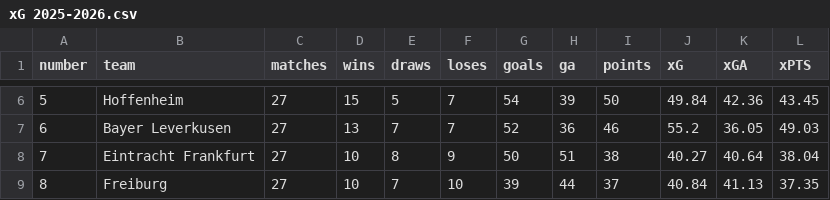
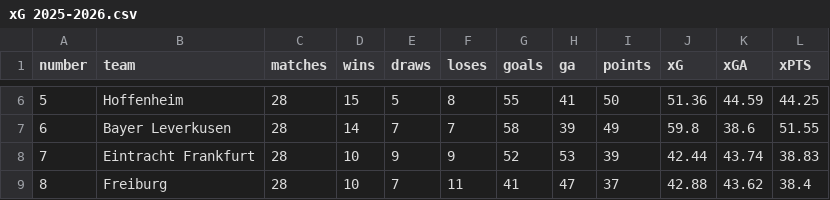
Before and after one commit to walkingwheelchair/Bachelor, a CSV file: xG_Quellen/xG 2025-2026.csv, drawn as a sheet; only a part is shown, gaps mark what is left out; the diff covers the shown part only.

```diff
--- a/xG_Quellen/xG 2025-2026.csv
+++ b/xG_Quellen/xG 2025-2026.csv
@@ -6,4 +6,4 @@
-5;"Hoffenheim";27;15;5;7;54;39;50;49.84;42.36;43.45
-6;"Bayer Leverkusen";27;13;7;7;52;36;46;55.2;36.05;49.03
-7;"Eintracht Frankfurt";27;10;8;9;50;51;38;40.27;40.64;38.04
-8;"Freiburg";27;10;7;10;39;44;37;40.84;41.13;37.35
+5;"Hoffenheim";28;15;5;8;55;41;50;51.36;44.59;44.25
+6;"Bayer Leverkusen";28;14;7;7;58;39;49;59.8;38.6;51.55
+7;"Eintracht Frankfurt";28;10;9;9;52;53;39;42.44;43.74;38.83
+8;"Freiburg";28;10;7;11;41;47;37;42.88;43.62;38.4
```
Also changed, not shown: 117 edited cells elsewhere in this file, Bundesliga_Quellen/Bundesliga 2025-2026.csv, 21 other files.
